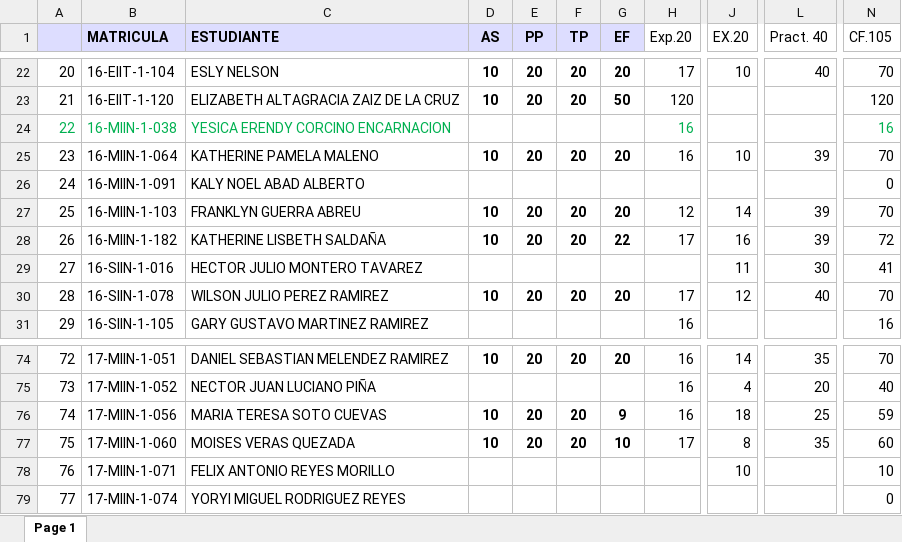
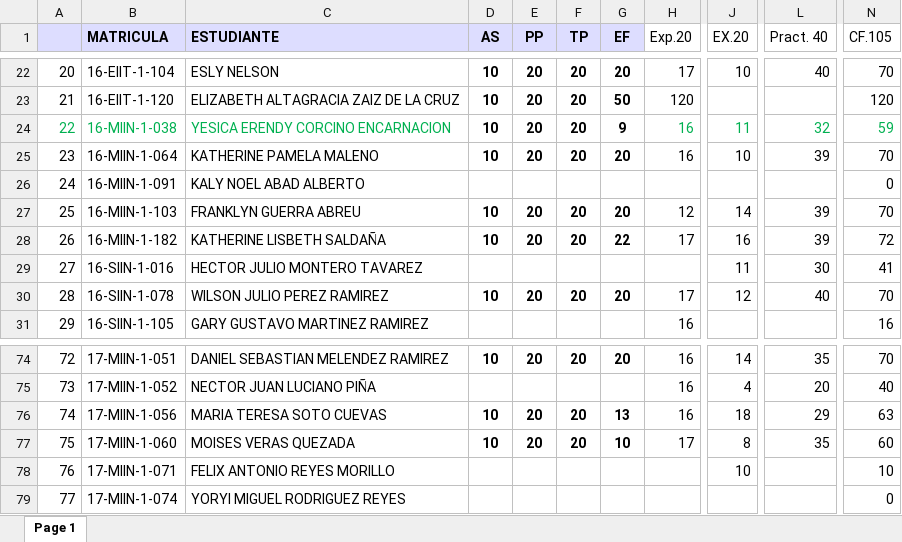
Before and after one commit to sgermosen/DocumentosUniversitarios, an Excel workbook: OYM/_DocumentosComunes/PEstructurada.xlsx, sheet Page 1, drawn as a sheet; only a part is shown, gaps mark what is left out; values as stored, in another font and other column widths than the file's, no borders; the diff names each change by its address in the sheet, - before the commit and + after, or states it on an @@ line.

```diff
--- a/OYM/_DocumentosComunes/PEstructurada.xlsx (sheet Page 1)
+++ b/OYM/_DocumentosComunes/PEstructurada.xlsx (sheet Page 1)
-D24 (AS): (empty)
+D24 (AS): 10
-E24 (PP): (empty)
+E24 (PP): 20
-F24 (TP): (empty)
+F24 (TP): 20
-G24 (EF): (empty)
+G24 (EF): 9
-J24 (EX.20): (empty)
+J24 (EX.20): 11
-L24 (Pract. 40): (empty)
+L24 (Pract. 40): 32
-N24 (CF.105): 16
+N24 (CF.105): 59
-G76 (EF): 9
+G76 (EF): 13
-L76 (Pract. 40): 25
+L76 (Pract. 40): 29
-N76 (CF.105): 59
+N76 (CF.105): 63
```
